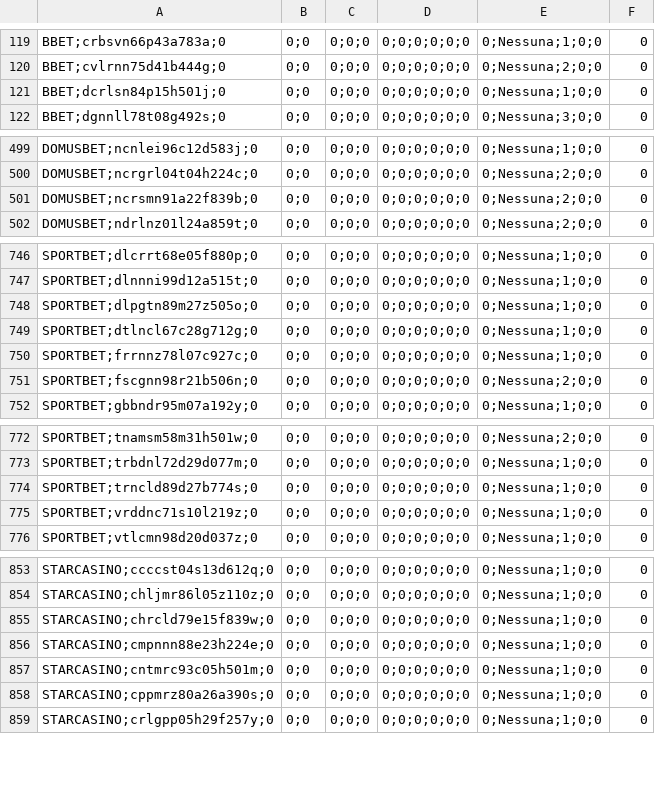
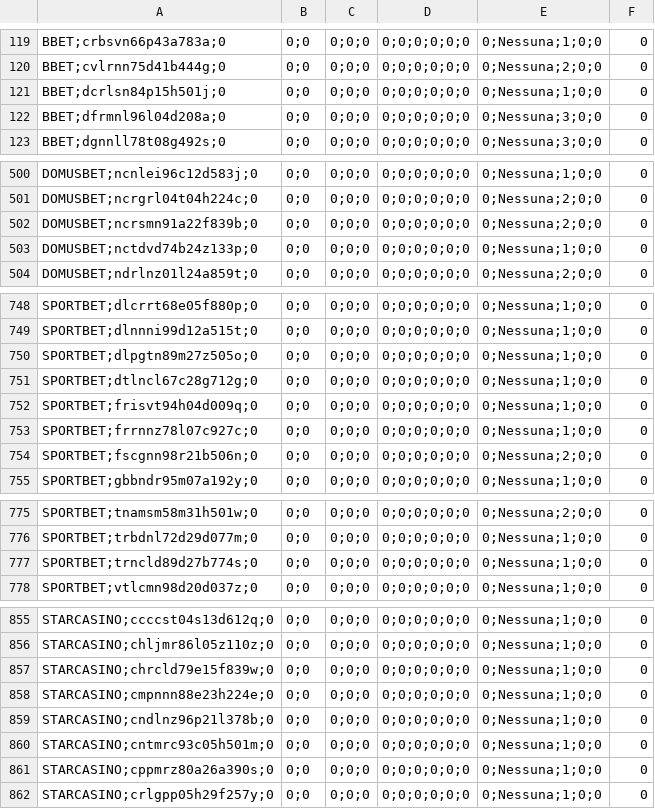
Before and after one commit to albagammamarketing-source/Dashboard-auto, a CSV file: output/indice_similarity_utenti.csv, drawn as a sheet; only a part is shown, gaps mark what is left out; the diff covers the shown part only.

```diff
--- a/output/indice_similarity_utenti.csv
+++ b/output/indice_similarity_utenti.csv
@@ -121,2 +121,3 @@ BBET;cvlrnn75d41b444g;0,0;0,0;0;0,0;0;0;0;0;0,0;Nessuna;2;0;0,0
 BBET;dcrlsn84p15h501j;0,0;0,0;0;0,0;0;0;0;0;0,0;Nessuna;1;0;0,0
+BBET;dfrmnl96l04d208a;0,0;0,0;0;0,0;0;0;0;0;0,0;Nessuna;3;0;0,0
 BBET;dgnnll78t08g492s;0,0;0,0;0;0,0;0;0;0;0;0,0;Nessuna;3;0;0,0
@@ -501,2 +502,3 @@ DOMUSBET;ncrgrl04t04h224c;0,0;0,0;0;0,0;0;0;0;0;0,0;Nessuna;2;0;0,0
 DOMUSBET;ncrsmn91a22f839b;0,0;0,0;0;0,0;0;0;0;0;0,0;Nessuna;2;0;0,0
+DOMUSBET;nctdvd74b24z133p;0,0;0,0;0;0,0;0;0;0;0;0,0;Nessuna;1;0;0,0
 DOMUSBET;ndrlnz01l24a859t;0,0;0,0;0;0,0;0;0;0;0;0,0;Nessuna;2;0;0,0
@@ -749,2 +751,3 @@ SPORTBET;dlpgtn89m27z505o;0,0;0,0;0;0,0;0;0;0;0;0,0;Nessuna;1;0;0,0
 SPORTBET;dtlncl67c28g712g;0,0;0,0;0;0,0;0;0;0;0;0,0;Nessuna;1;0;0,0
+SPORTBET;frisvt94h04d009q;0,0;0,0;0;0,0;0;0;0;0;0,0;Nessuna;1;0;0,0
 SPORTBET;frrnnz78l07c927c;0,0;0,0;0;0,0;0;0;0;0;0,0;Nessuna;1;0;0,0
@@ -774,3 +777,2 @@ SPORTBET;trbdnl72d29d077m;0,0;0,0;0;0,0;0;0;0;0;0,0;Nessuna;1;0;0,0
 SPORTBET;trncld89d27b774s;0,0;0,0;0;0,0;0;0;0;0;0,0;Nessuna;1;0;0,0
-SPORTBET;vrddnc71s10l219z;0,0;0,0;0;0,0;0;0;0;0;0,0;Nessuna;1;0;0,0
 SPORTBET;vtlcmn98d20d037z;0,0;0,0;0;0,0;0;0;0;0;0,0;Nessuna;1;0;0,0
@@ -856,2 +858,3 @@ STARCASINO;chrcld79e15f839w;0,0;0,0;0;0,0;0;0;0;0;0,0;Nessuna;1;0;0,0
 STARCASINO;cmpnnn88e23h224e;0,0;0,0;0;0,0;0;0;0;0;0,0;Nessuna;1;0;0,0
+STARCASINO;cndlnz96p21l378b;0,0;0,0;0;0,0;0;0;0;0;0,0;Nessuna;1;0;0,0
 STARCASINO;cntmrc93c05h501m;0,0;0,0;0;0,0;0;0;0;0;0,0;Nessuna;1;0;0,0
```
Also changed, not shown: 1 edited cell elsewhere in this file, output/indice_quota_extra_utenti.csv.
